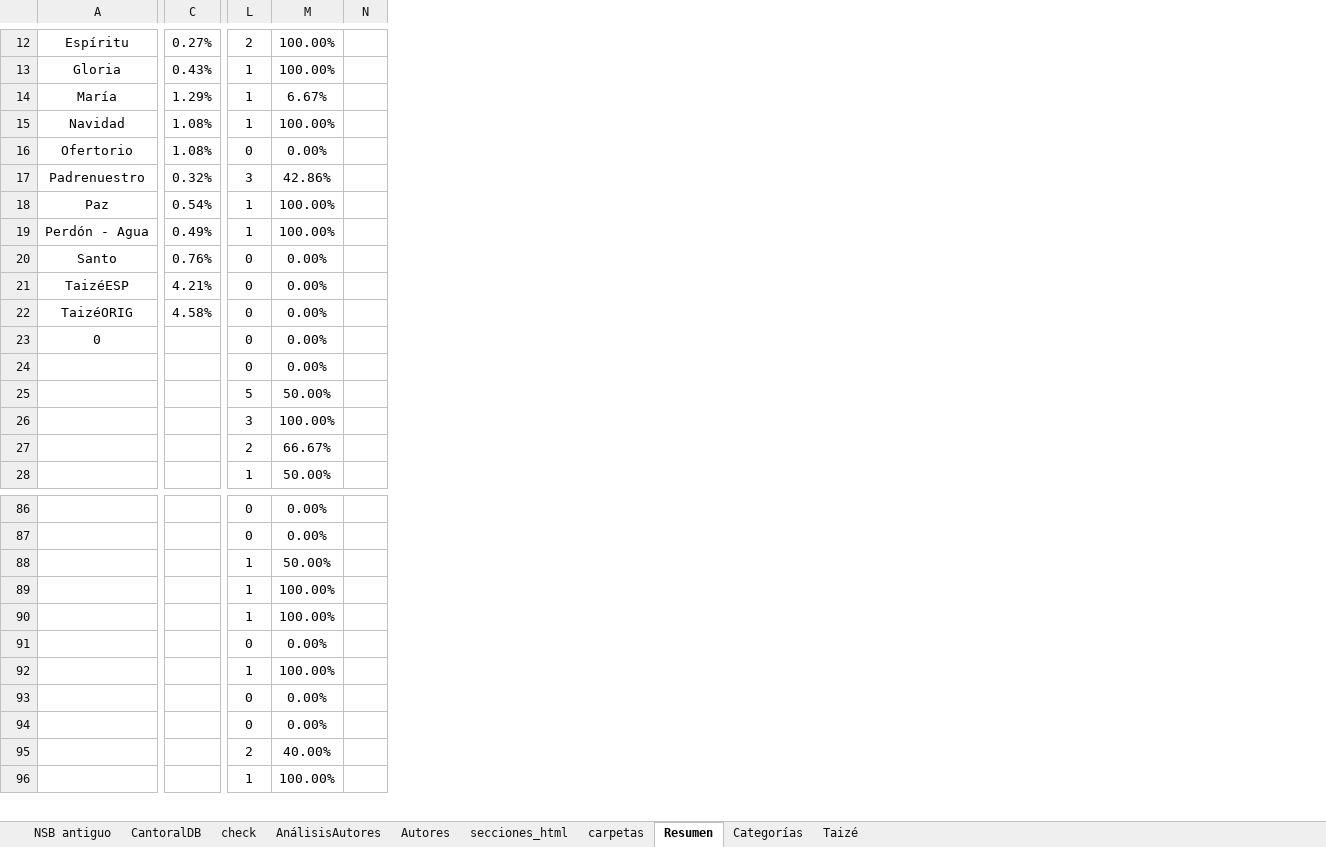
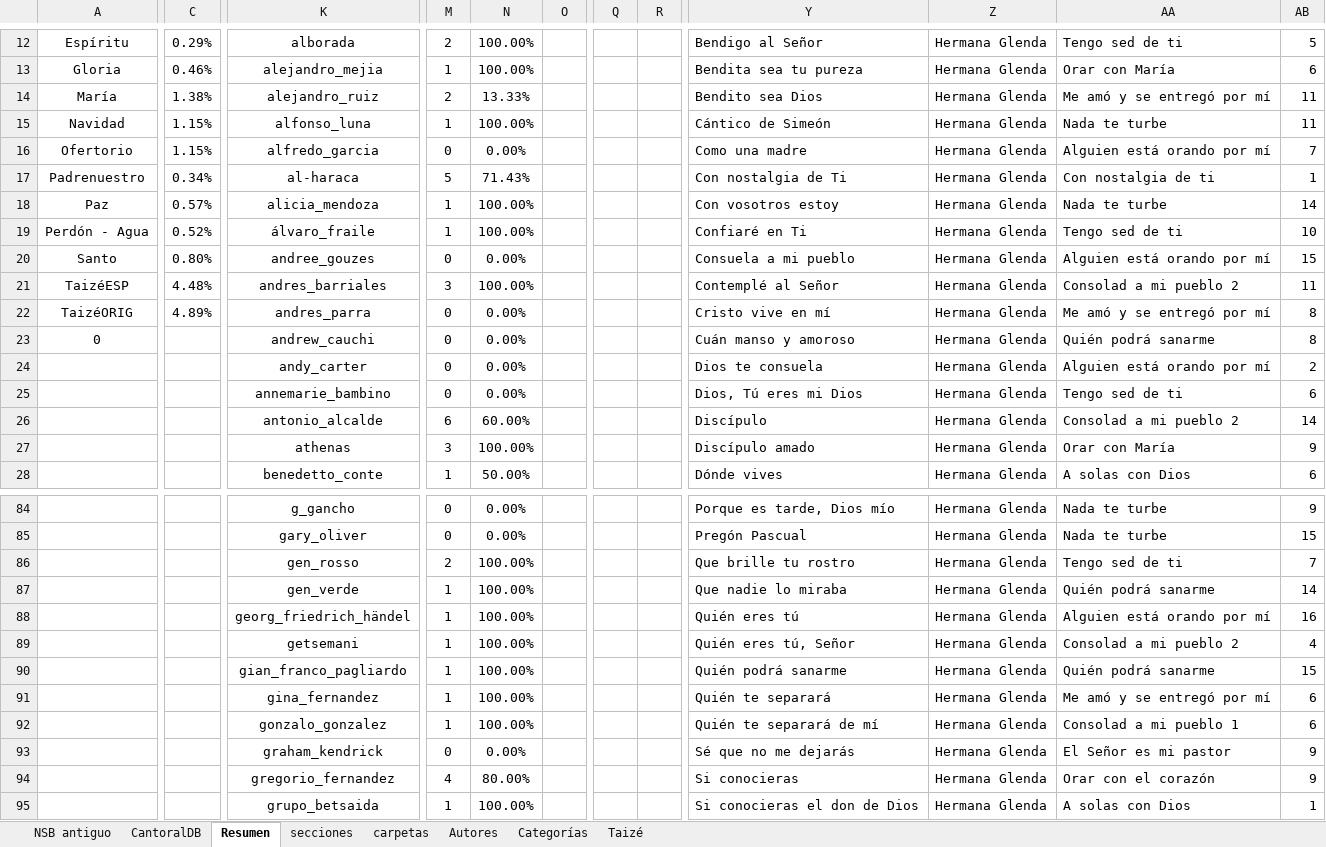
Before and after one commit to JuanjoML1/cantoralNSB, an Excel workbook: ignore/Cancionero 2025.xlsx, sheet Resumen, drawn as a sheet; only a part is shown, gaps mark what is left out; values as stored, in another font and other column widths than the file's, no borders; charts and pictures and conditional formats not drawn; removed rows and columns are numbered as before the commit, all else as after; rows hold the shown columns only; the diff covers the shown part only; the diff names each change by its address in the sheet, - before the commit and + after, or states it on an @@ line.

```diff
--- a/ignore/Cancionero 2025.xlsx (sheet Resumen)
+++ b/ignore/Cancionero 2025.xlsx (sheet Resumen)
-sheet tab: check
-sheet tab: AnálisisAutores
-sheet tab: secciones_html
+sheet tab: secciones
@@ sheet tab order changed: NSB antiguo | CantoralDB | Resumen | secciones | carpetas | Autores | Categorías | Taizé @@
-column C, rows 12-22: 0.27% | 0.43% | 1.29% | 1.08% | 1.08% | 0.32% | 0.54% | 0.49% | 0.76% | 4.21% | 4.58%
+column C, rows 12-22: 0.29% | 0.46% | 1.38% | 1.15% | 1.15% | 0.34% | 0.57% | 0.52% | 0.80% | 4.48% | 4.89%
+column K, rows 12-23: alborada | alejandro_mejia | alejandro_ruiz | alfonso_luna | alfredo_garcia | al-haraca | alicia_mendoza | álvaro_fraile | andree_gouzes | andres_barriales | andres_parra | andrew_cauchi; rows 25-28: annemarie_bambino | antonio_alcalde | athenas | benedetto_conte; rows 84-89: g_gancho | gary_oliver | gen_rosso | gen_verde | georg_friedrich_händel | getsemani; row 91: gina_fernandez; rows 93-95: graham_kendrick | gregorio_fernandez | grupo_betsaida
-column N, empty
+column O, empty
+column Q, empty
+column R, empty
+column Y, rows 12-23: Bendigo al Señor | Bendita sea tu pureza | Bendito sea Dios | Cántico de Simeón | Como una madre | Con nostalgia de Ti | Con vosotros estoy | Confiaré en Ti | Consuela a mi pueblo | Contemplé al Señor | Cristo vive en mí | Cuán manso y amoroso; rows 25-28: Dios, Tú eres mi Dios | Discípulo | Discípulo amado | Dónde vives; rows 84-89: Porque es tarde, Dios mío | Pregón Pascual | Que brille tu rostro | Que nadie lo miraba | Quién eres tú | Quién eres tú, Señor; row 91: Quién te separará; rows 93-95: Sé que no me dejarás | Si conocieras | Si conocieras el don de Dios
+column Z, rows 12-23: all Hermana Glenda; rows 25-28: all Hermana Glenda; rows 84-89: all Hermana Glenda; row 91: Hermana Glenda; rows 93-95: all Hermana Glenda
+column AA, rows 12-23: Tengo sed de ti | Orar con María | Me amó y se entregó por mí | Nada te turbe | Alguien está orando por mí | Con nostalgia de ti | Nada te turbe | Tengo sed de ti | Alguien está orando por mí | Consolad a mi pueblo 2 | Me amó y se entregó por mí | Quién podrá sanarme; rows 25-28: Tengo sed de ti | Consolad a mi pueblo 2 | Orar con María | A solas con Dios; rows 84-89: Nada te turbe | Nada te turbe | Tengo sed de ti | Quién podrá sanarme | Alguien está orando por mí | Consolad a mi pueblo 2; row 91: Me amó y se entregó por mí; rows 93-95: El Señor es mi pastor | Orar con el corazón | A solas con Dios
+column AB, rows 12-23: 5 | 6 | 11 | 11 | 7 | 1 | 14 | 10 | 15 | 11 | 8 | 8; rows 25-28: 6 | 14 | 9 | 6; rows 84-89: 9 | 15 | 7 | 14 | 16 | 4; row 91: 6; rows 93-95: 9 | 9 | 1
-M14: 1
+M14: 2
-N14: 6.67%
+N14: 13.33%
-M17: 3
+M17: 5
-N17: 42.86%
+N17: 71.43%
-M21: 0
+M21: 3
-N21: 0.00%
+N21: 100.00%
+row 24:  |  | andy_carter | 0 | 0.00% |  |  |  | Dios te consuela | Hermana Glenda | Alguien está orando por mí | 2
-M26: 5
+M26: 6
-N26: 50.00%
+N26: 60.00%
-row 27:  |  | 2 | 66.67%
-M86: 1
+M86: 2
-N86: 50.00%
+N86: 100.00%
-M89: 0
+M89: 1
-N89: 0.00%
+N89: 100.00%
+row 90:  |  | gian_franco_pagliardo | 1 | 100.00% |  |  |  | Quién podrá sanarme | Hermana Glenda | Quién podrá sanarme | 15
+row 92:  |  | gonzalo_gonzalez | 1 | 100.00% |  |  |  | Quién te separará de mí | Hermana Glenda | Consolad a mi pueblo 1 | 6
-row 94:  |  | 0 | 0.00%
-M94: 2
+M94: 4
-N94: 40.00%
+N94: 80.00%
```
Also changed, not shown: 8 added rows, 9 removed rows, 6 added columns, 42 edited cells and cell formats elsewhere in this sheet, sheet CantoralDB, sheet carpetas, sheet Autores, sheet NSB antiguo, formulas that keep their value, 49 other files.
